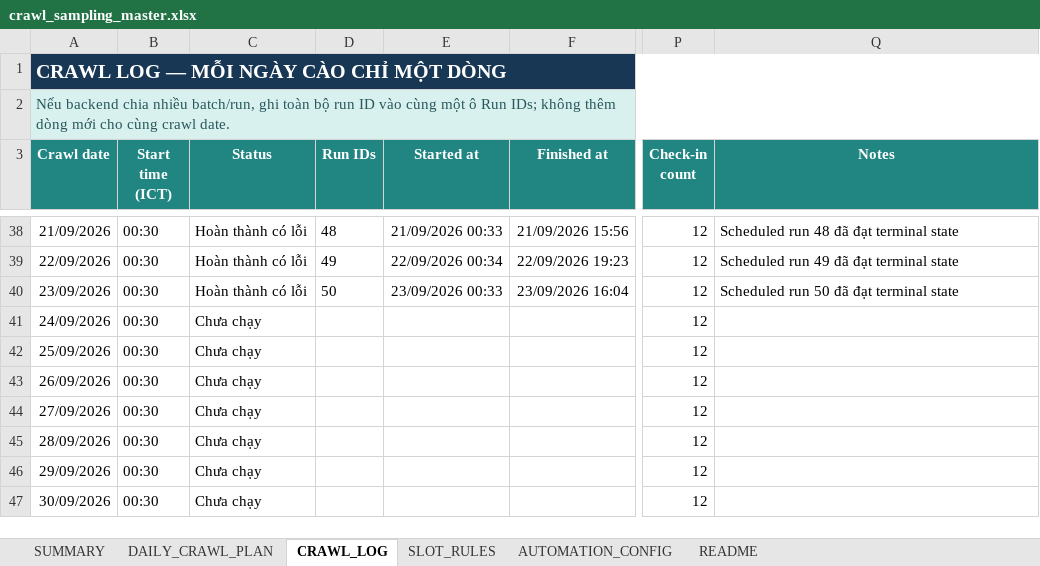
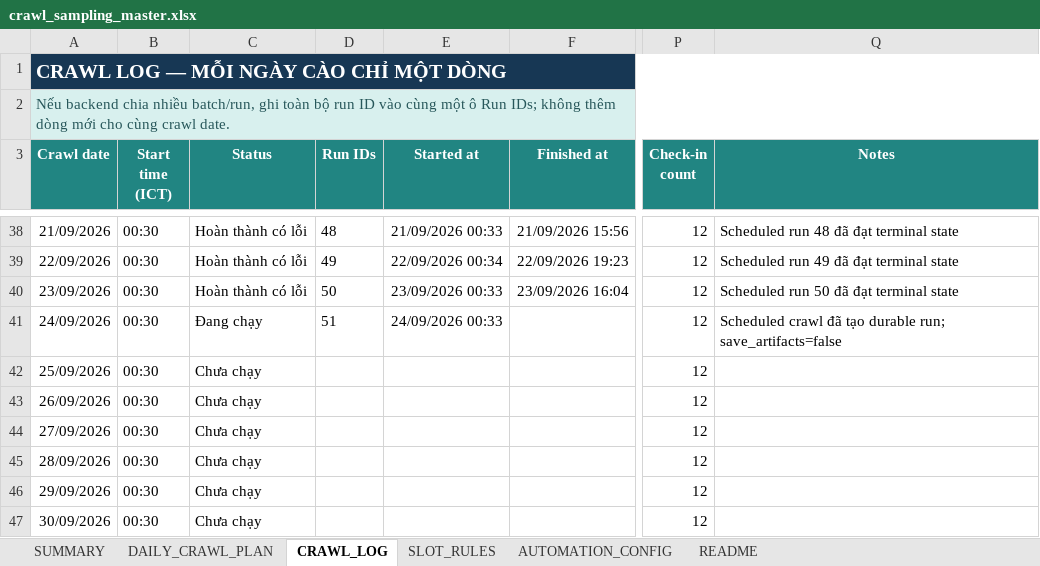
Before and after one commit to Andnm/capstone-master, an Excel workbook: outputs/crawl-data-planner-20260816/crawl_sampling_master.xlsx, sheet CRAWL_LOG, drawn as a sheet; only a part is shown, gaps mark what is left out; values as stored, in another font and other column widths than the file's, no borders; conditional formats and table styles not drawn; the diff names each change by its address in the sheet, - before the commit and + after, or states it on an @@ line.

```diff
--- a/outputs/crawl-data-planner-20260816/crawl_sampling_master.xlsx (sheet CRAWL_LOG)
+++ b/outputs/crawl-data-planner-20260816/crawl_sampling_master.xlsx (sheet CRAWL_LOG)
-C41 (Status): Chưa chạy
+C41 (Status): Đang chạy
-D41 (Run IDs): (empty)
+D41 (Run IDs): 51
-E41 (Started at): (empty)
+E41 (Started at): 24/09/2026 00:33
-Q41 (Notes): (empty)
+Q41 (Notes): Scheduled crawl đã tạo durable run; save_artifacts=false
```
Also changed, not shown: outputs/vps-crawl-planner-20260823/vps_crawl_sampling_master.xlsx, 1 other file.
